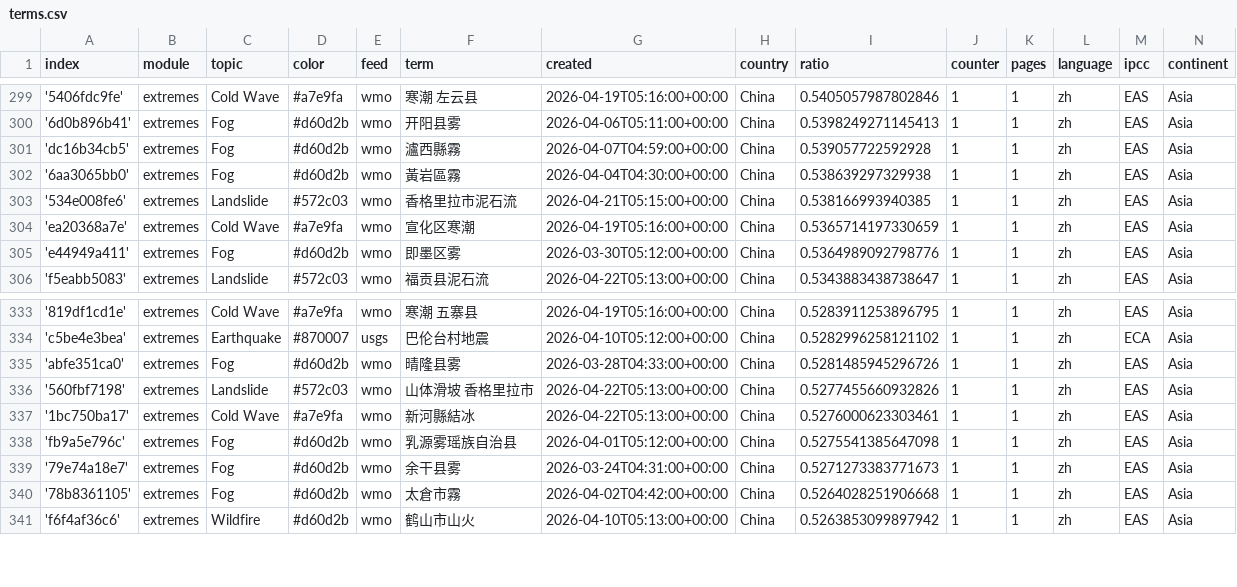
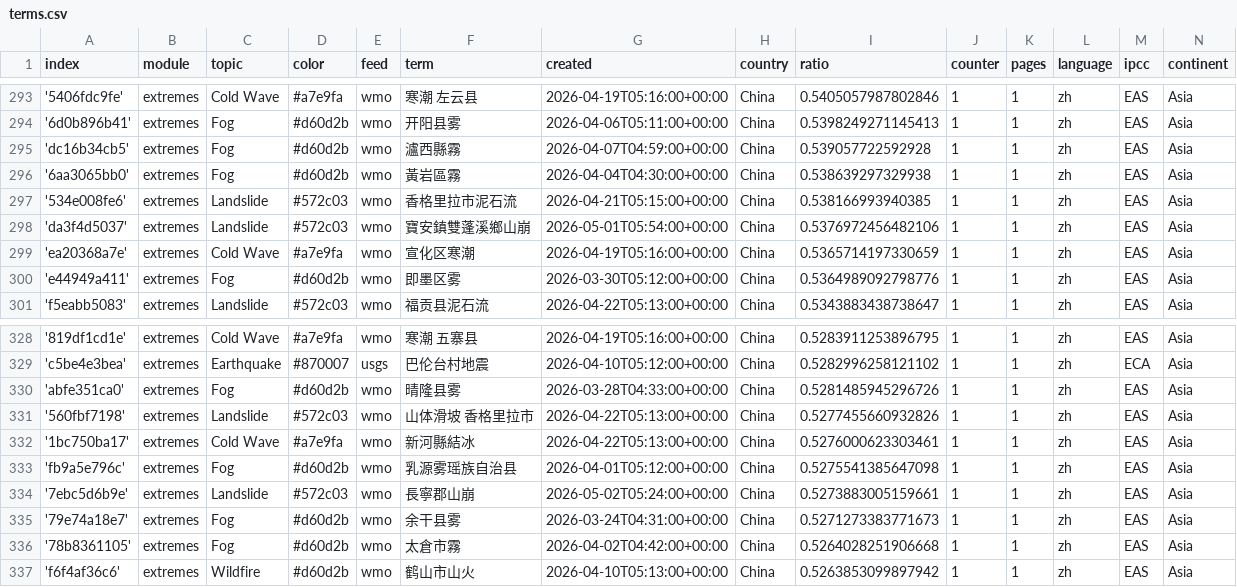
Before and after one commit to tapio-22-Digitale-Methoden-News/chineseExtremes, a CSV file: terms.csv, drawn as a sheet; only a part is shown, gaps mark what is left out; the diff covers the shown part only; the diff names each change by its address in the sheet, - before the commit and + after, or states it on an @@ line.

```diff
--- a/terms.csv
+++ b/terms.csv
+row 298: 'da3f4d5037' | extremes | Landslide | #572c03 | wmo | 寶安鎮雙蓬溪鄉山崩 | 2026-05-01T05:54:00+00:00 | China | 0.5376972456482106 | 1 | 1 | zh | EAS | Asia
+row 334: '7ebc5d6b9e' | extremes | Landslide | #572c03 | wmo | 長寧郡山崩 | 2026-05-02T05:24:00+00:00 | China | 0.5273883005159661 | 1 | 1 | zh | EAS | Asia
```
Also changed, not shown: 5 added rows and 7 removed rows elsewhere in this file, cxsv/news_2026_04.csv, cxsv/news_2026_05.csv.
